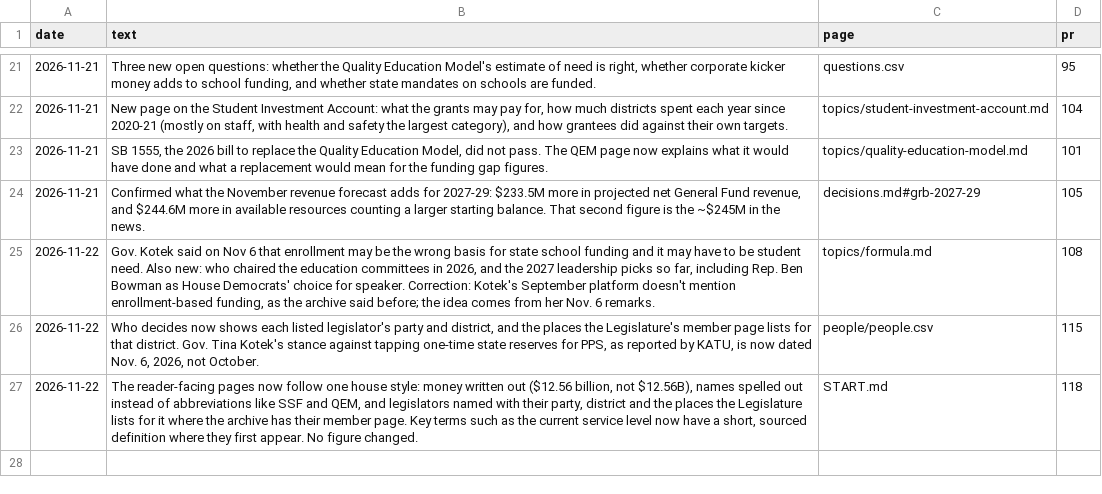
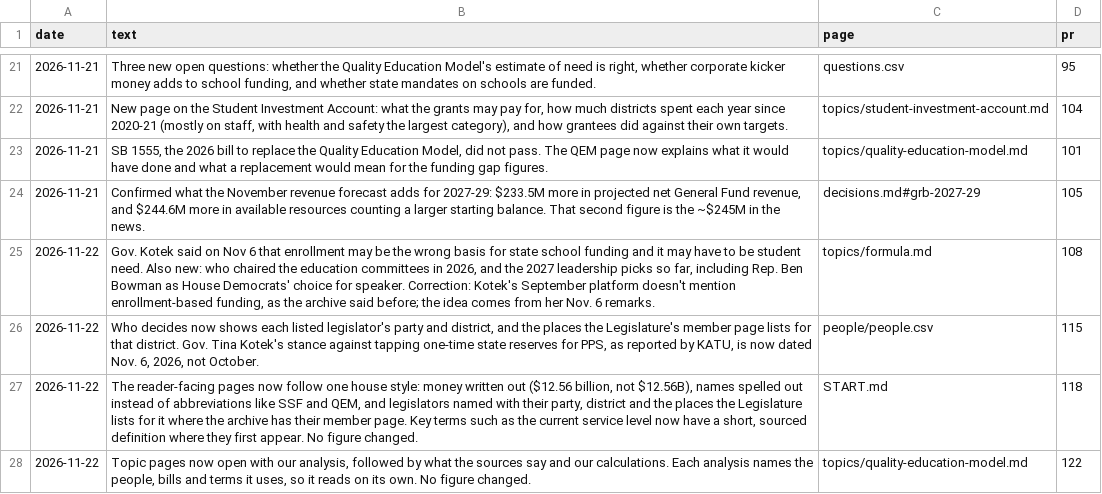
Before and after one commit to pietvanzoen/fund-oregon-schools, a CSV file: analysis/updates.csv, drawn as a sheet; only a part is shown, gaps mark what is left out; the diff names each change by its address in the sheet, - before the commit and + after, or states it on an @@ line.

```diff
--- a/analysis/updates.csv
+++ b/analysis/updates.csv
+row 28: 2026-11-22 | Topic pages now open with our analysis, followed by what the sources say and our calculations. Each analysis names the people, bills and terms it uses, so it reads on its own. No figure changed. | topics/quality-education-model.md | 122
```
Also changed, not shown: 1 other file.
